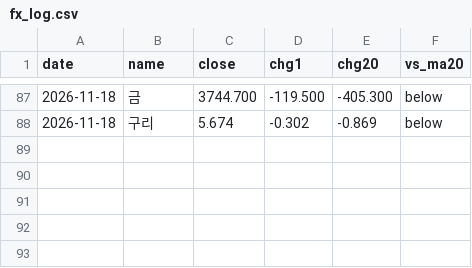
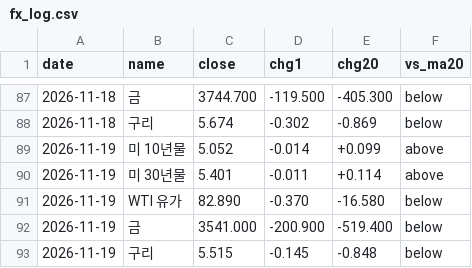
Before and after one commit to Roheojin/Notion_market_brief, a CSV file: history/fx_log.csv, drawn as a sheet; only a part is shown, gaps mark what is left out.

```diff
--- a/history/fx_log.csv
+++ b/history/fx_log.csv
@@ -88 +88,6 @@
 2026-11-18,구리,5.674,-0.302,-0.869,below
+2026-11-19,미 10년물,5.052,-0.014,+0.099,above
+2026-11-19,미 30년물,5.401,-0.011,+0.114,above
+2026-11-19,WTI 유가,82.890,-0.370,-16.580,below
+2026-11-19,금,3541.000,-200.900,-519.400,below
+2026-11-19,구리,5.515,-0.145,-0.848,below
```
Also changed, not shown: history/chart_log.csv.
